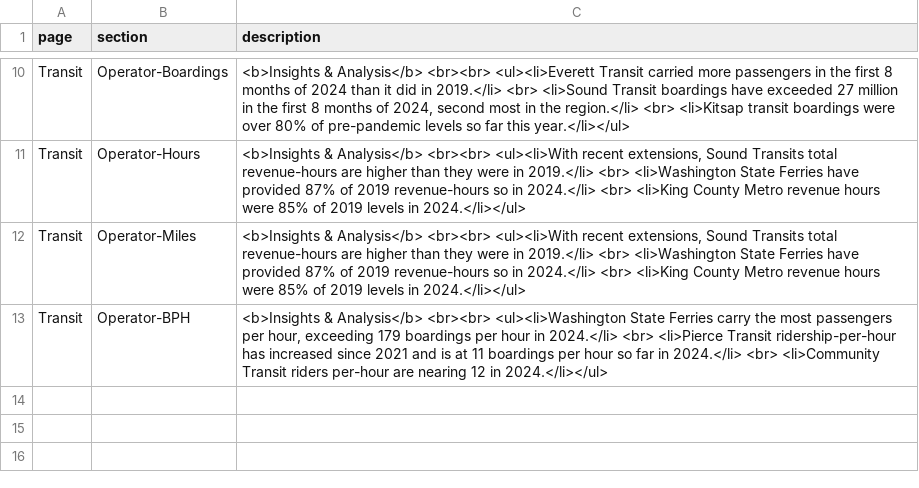
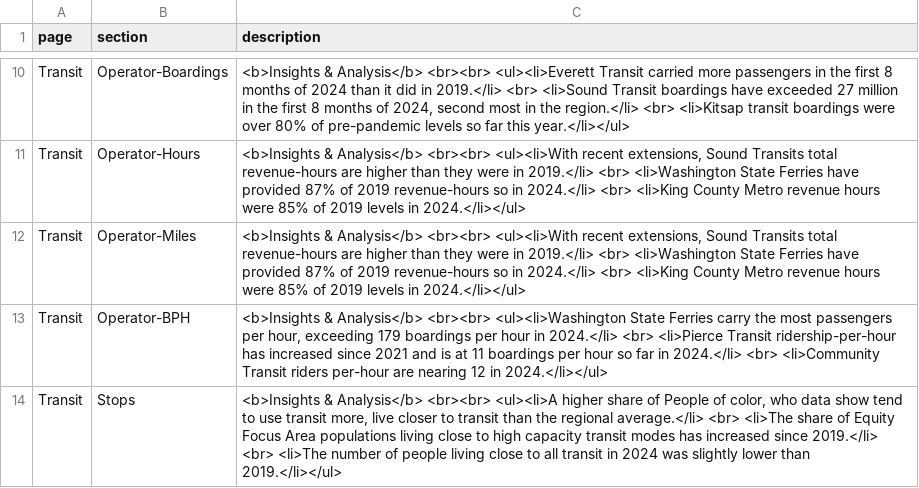
Before and after one commit to psrc/transit-dashboard, a CSV file: data/page_text.csv, drawn as a sheet; only a part is shown, gaps mark what is left out.

Commit message:
added value boxes and formats to stops tab

```diff
--- a/data/page_text.csv
+++ b/data/page_text.csv
@@ -13 +13,2 @@ Transit,Operator-Miles,"<b>Insights & Analysis</b> <br><br> <ul><li>With recent
 Transit,Operator-BPH,"<b>Insights & Analysis</b> <br><br> <ul><li>Washington State Ferries carry the most passengers per hour, exceeding 179 boardings per hour in 2024.</li> <br> <li>Pierce Transit ridership-per-hour has increased since 2021 and is at 11 boardings per hour so far in 2024.</li> <br> <li>Community Transit riders per-hour are nearing 12 in 2024.</li></ul>"
+Transit,Stops,"<b>Insights & Analysis</b> <br><br> <ul><li>A higher share of People of color, who data show tend to use transit more, live closer to transit than the regional average.</li> <br> <li>The share of Equity Focus Area populations living close to high capacity transit modes has increased since 2019.</li> <br> <li>The number of people living close to all transit in 2024 was slightly lower than 2019.</li></ul>"
```
Also changed, not shown: 3 other files.
